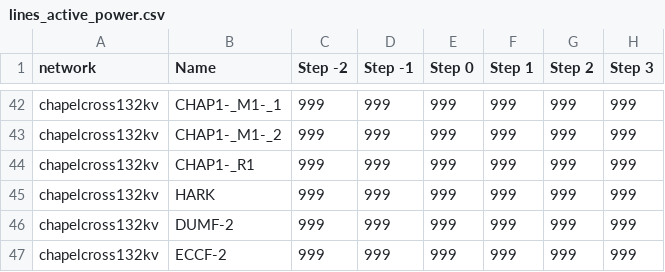
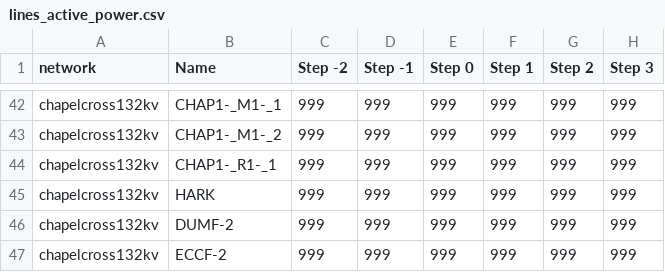
Before and after one commit to TNEI-Services-NI/desktopstudies, a CSV file: package/data/simtool/restorationsteps/Opt5/chapelcross/lines_active_power.csv, drawn as a sheet; only a part is shown, gaps mark what is left out; the diff names each change by its address in the sheet, - before the commit and + after, or states it on an @@ line.

```diff
--- a/package/data/simtool/restorationsteps/Opt5/chapelcross/lines_active_power.csv
+++ b/package/data/simtool/restorationsteps/Opt5/chapelcross/lines_active_power.csv
-B44 (Name): CHAP1-_R1
+B44 (Name): CHAP1-_R1-_1
```
Also changed, not shown: package/data/simtool/restorationsteps/Opt5/chapelcross/generators_active_power.csv, 2 other files.
